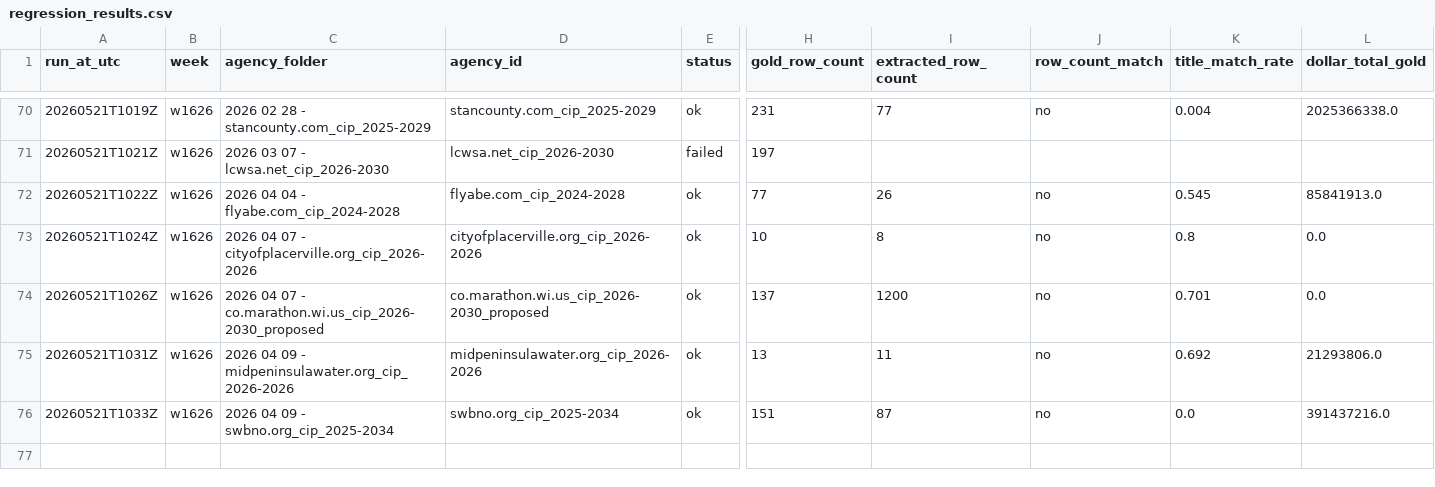
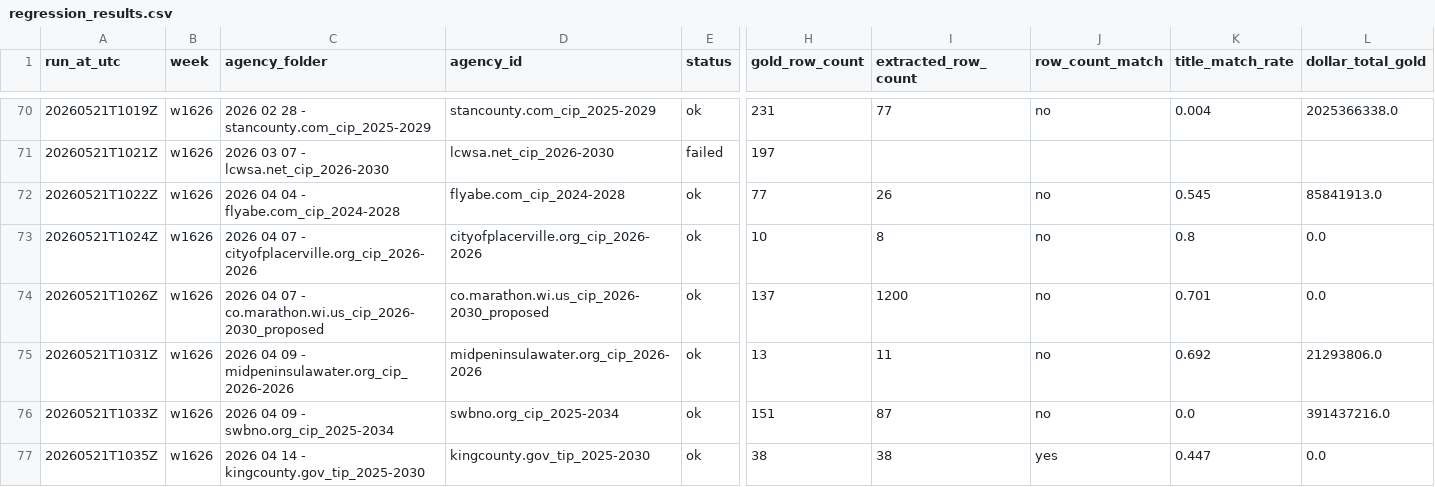
Before and after one commit to firmographs/colab-cip-extract, a CSV file: regression_results.csv, drawn as a sheet; only a part is shown, gaps mark what is left out; rows hold the shown columns only; the diff names each change by its address in the sheet, - before the commit and + after, or states it on an @@ line.

Commit message:
regression: w1626/kingcounty.gov_tip_2025-2030 — ok (41/234)

```diff
--- a/regression_results.csv
+++ b/regression_results.csv
+row 77: 20260521T1035Z | w1626 | 2026 04 14 - kingcounty.gov_tip_2025-2030 | kingcounty.gov_tip_2025-2030 | ok | 38 | 38 | yes | 0.447 | 0.0
```
